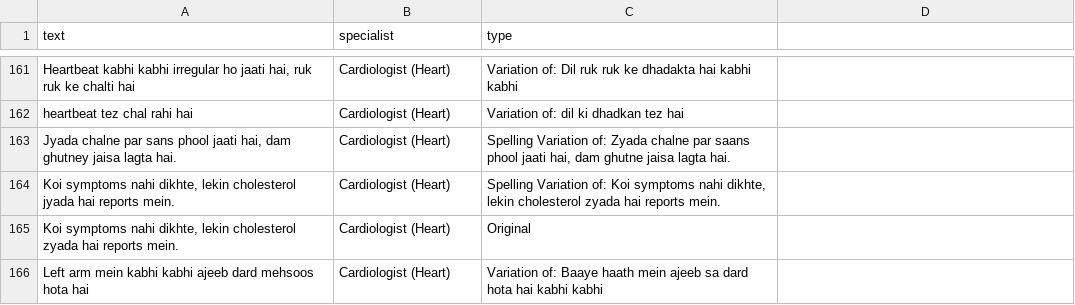
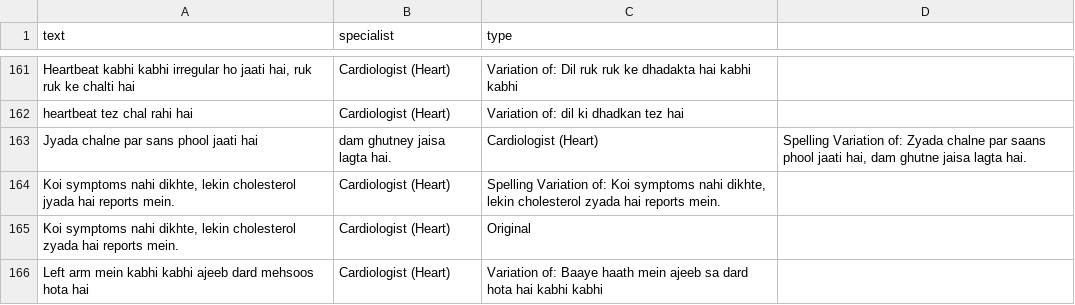
Before and after one commit to Nexeagle-HealthCareAI/1HMS-NLP-Router, a CSV file: Hinglish_Symptoms_Reference_V4_.csv, drawn as a sheet; only a part is shown, gaps mark what is left out; removed rows and columns are numbered as before the commit, all else as after; the diff names each change by its address in the sheet, - before the commit and + after, or states it on an @@ line.

```diff
--- a/Hinglish_Symptoms_Reference_V4_.csv
+++ b/Hinglish_Symptoms_Reference_V4_.csv
-row 163: Jyada chalne par sans phool jaati hai, dam ghutney jaisa lagta hai. | Cardiologist (Heart) | Spelling Variation of: Zyada chalne par saans phool jaati hai, dam ghutne jaisa lagta hai.
+row 163: Jyada chalne par sans phool jaati hai | dam ghutney jaisa lagta hai. | Cardiologist (Heart) | Spelling Variation of: Zyada chalne par saans phool jaati hai, dam ghutne jaisa lagta hai.
```
Also changed, not shown: 1 other file.
